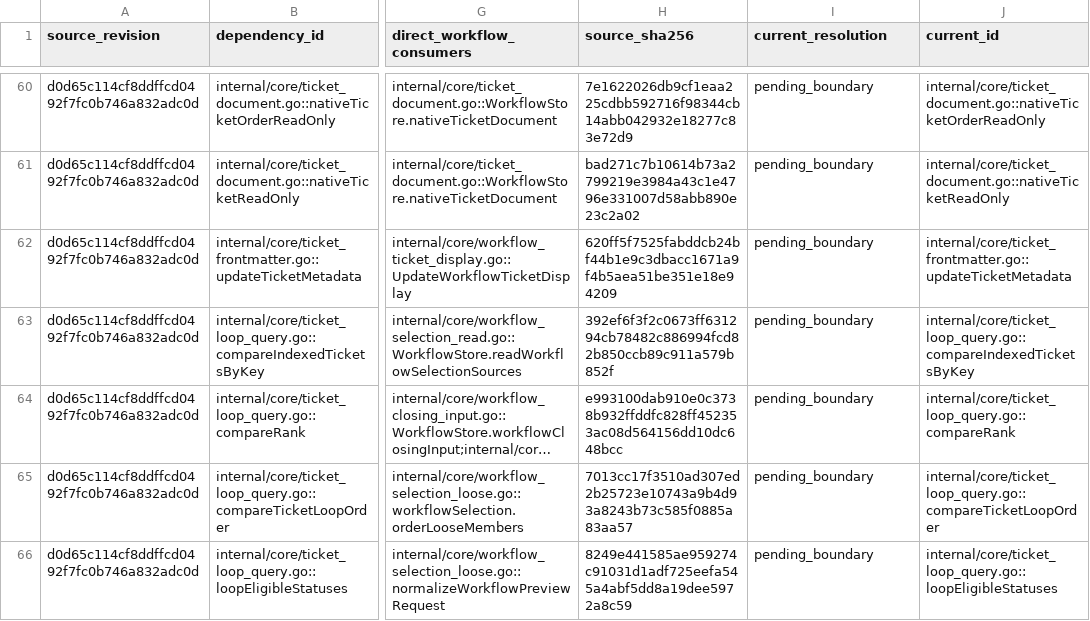
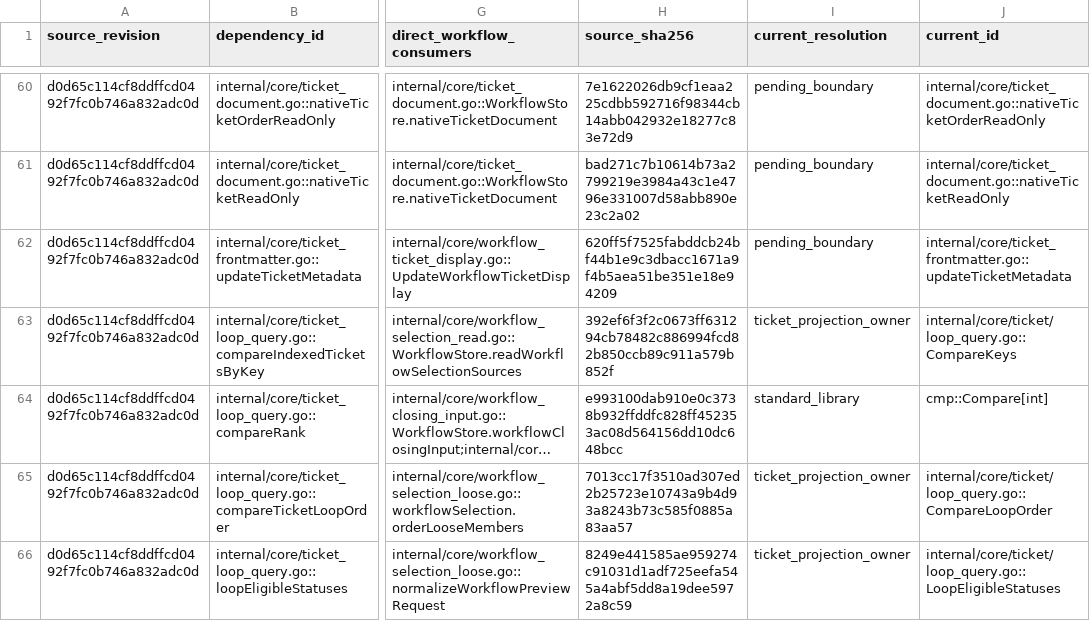
Before and after one commit to adrianpk/chr, a CSV file: ops/default/plan/code-quality-remediation-slice-12-dependencies.csv, drawn as a sheet; only a part is shown, gaps mark what is left out; long unchanged cells end in …; the diff covers the shown part only; the diff names each change by its address in the sheet, - before the commit and + after, or states it on an @@ line.

```diff
--- a/ops/default/plan/code-quality-remediation-slice-12-dependencies.csv
+++ b/ops/default/plan/code-quality-remediation-slice-12-dependencies.csv
-I63 (current_resolution): pending_boundary
+I63 (current_resolution): ticket_projection_owner
-J63 (current_id): internal/core/ticket_loop_query.go::compareIndexedTicketsByKey
+J63 (current_id): internal/core/ticket/loop_query.go::CompareKeys
-I64 (current_resolution): pending_boundary
+I64 (current_resolution): standard_library
-J64 (current_id): internal/core/ticket_loop_query.go::compareRank
+J64 (current_id): cmp::Compare[int]
-I65:I66 (current_resolution): pending_boundary
+I65:I66 (current_resolution): ticket_projection_owner
-J65 (current_id): internal/core/ticket_loop_query.go::compareTicketLoopOrder
+J65 (current_id): internal/core/ticket/loop_query.go::CompareLoopOrder
-J66 (current_id): internal/core/ticket_loop_query.go::loopEligibleStatuses
+J66 (current_id): internal/core/ticket/loop_query.go::LoopEligibleStatuses
```
Also changed, not shown: 16 edited cells elsewhere in this file, ops/default/plan/code-quality-remediation-core-owners.csv, 39 other files.
